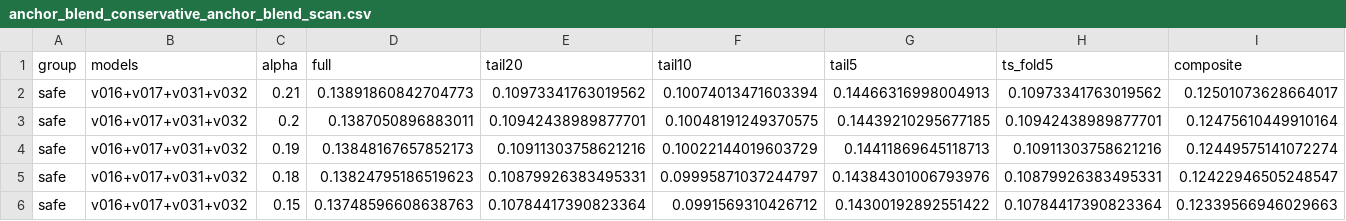
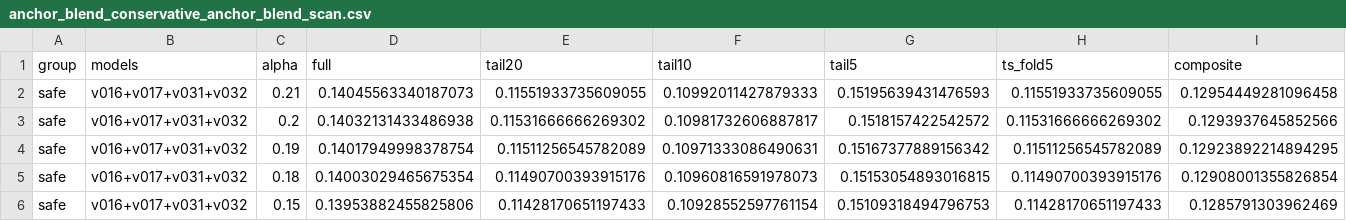
Before and after one commit to ranxi2001/kaggle-auto-research, a CSV file: workspaces/drw-crypto/reports/anchor_blend_conservative_anchor_blend_scan.csv, drawn as a sheet; only a part is shown; the diff names each change by its address in the sheet, - before the commit and + after, or states it on an @@ line.

```diff
--- a/workspaces/drw-crypto/reports/anchor_blend_conservative_anchor_blend_scan.csv
+++ b/workspaces/drw-crypto/reports/anchor_blend_conservative_anchor_blend_scan.csv
-D2 (full): 0.13891860842704773
+D2 (full): 0.14045563340187073
-E2 (tail20): 0.10973341763019562
+E2 (tail20): 0.11551933735609055
-F2 (tail10): 0.10074013471603394
+F2 (tail10): 0.10992011427879333
-G2 (tail5): 0.14466316998004913
+G2 (tail5): 0.15195639431476593
-H2 (ts_fold5): 0.10973341763019562
+H2 (ts_fold5): 0.11551933735609055
-I2 (composite): 0.12501073628664017
+I2 (composite): 0.12954449281096458
-D3 (full): 0.1387050896883011
+D3 (full): 0.14032131433486938
-E3 (tail20): 0.10942438989877701
+E3 (tail20): 0.11531666666269302
-F3 (tail10): 0.10048191249370575
+F3 (tail10): 0.10981732606887817
-G3 (tail5): 0.14439210295677185
+G3 (tail5): 0.1518157422542572
-H3 (ts_fold5): 0.10942438989877701
+H3 (ts_fold5): 0.11531666666269302
-I3 (composite): 0.12475610449910164
+I3 (composite): 0.1293937645852566
-D4 (full): 0.13848167657852173
+D4 (full): 0.14017949998378754
-E4 (tail20): 0.10911303758621216
+E4 (tail20): 0.11511256545782089
-F4 (tail10): 0.10022144019603729
+F4 (tail10): 0.10971333086490631
-G4 (tail5): 0.14411869645118713
+G4 (tail5): 0.15167377889156342
-H4 (ts_fold5): 0.10911303758621216
+H4 (ts_fold5): 0.11511256545782089
-I4 (composite): 0.12449575141072274
+I4 (composite): 0.12923892214894295
-D5 (full): 0.13824795186519623
+D5 (full): 0.14003029465675354
-E5 (tail20): 0.10879926383495331
+E5 (tail20): 0.11490700393915176
-F5 (tail10): 0.09995871037244797
+F5 (tail10): 0.10960816591978073
-G5 (tail5): 0.14384301006793976
+G5 (tail5): 0.15153054893016815
-H5 (ts_fold5): 0.10879926383495331
+H5 (ts_fold5): 0.11490700393915176
-I5 (composite): 0.12422946505248547
+I5 (composite): 0.12908001355826854
-D6 (full): 0.13748596608638763
+D6 (full): 0.13953882455825806
-E6 (tail20): 0.10784417390823364
+E6 (tail20): 0.11428170651197433
-F6 (tail10): 0.0991569310426712
+F6 (tail10): 0.10928552597761154
-G6 (tail5): 0.14300192892551422
+G6 (tail5): 0.15109318494796753
-H6 (ts_fold5): 0.10784417390823364
+H6 (ts_fold5): 0.11428170651197433
-I6 (composite): 0.12339566946029663
+I6 (composite): 0.1285791303962469
```
Also changed, not shown: workspaces/drw-crypto/reports/anchor_blend_safe_anchor_blend_scan.csv, workspaces/drw-crypto/reports/anchor_blend_v033_anchor_blend_scan.csv, 3 other files.
